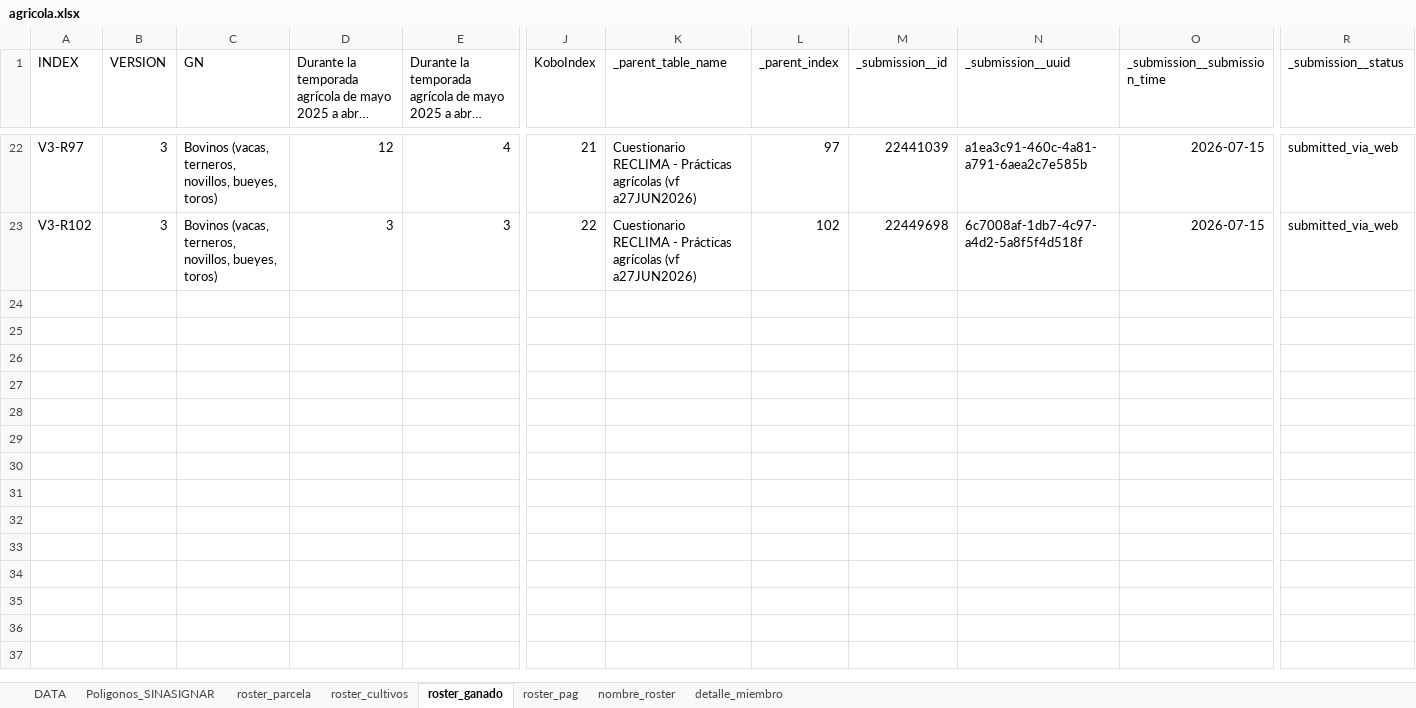
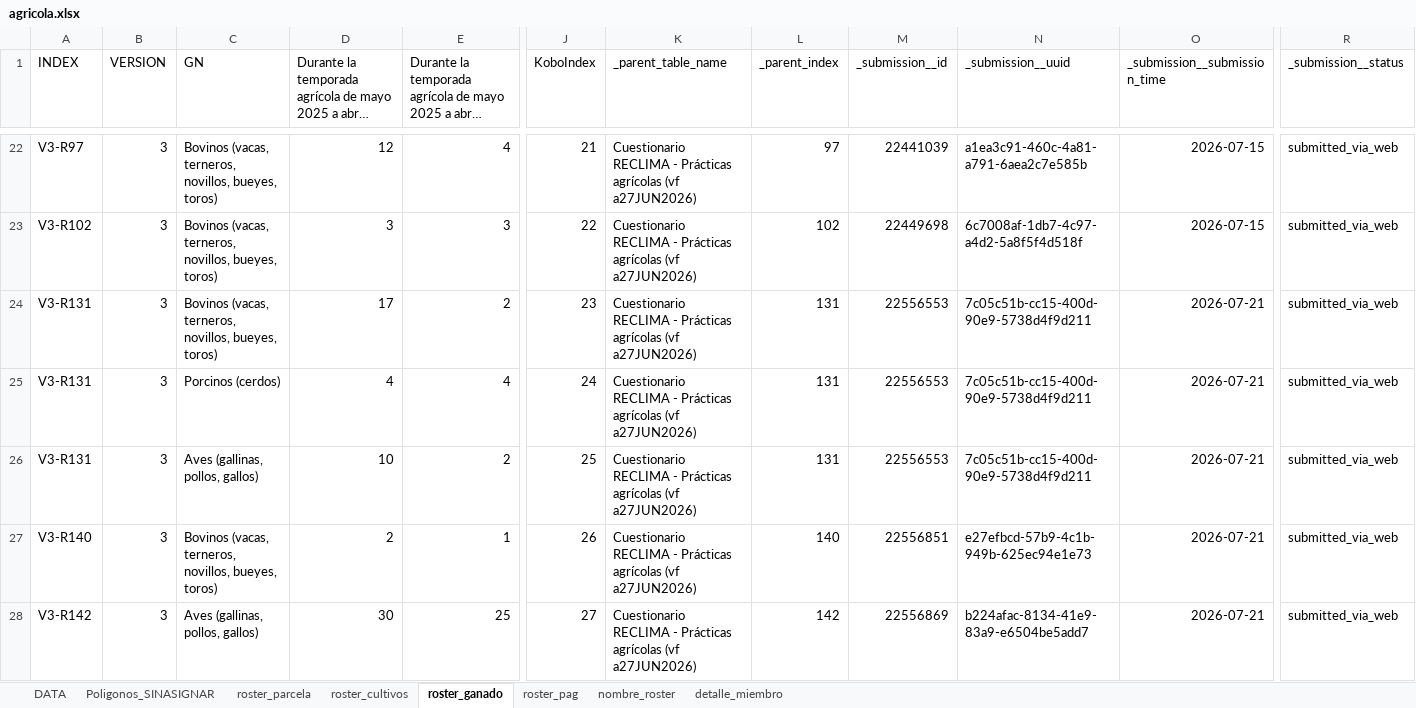
Before and after one commit to martinvelascoclaros/monitoreo-reclima, an Excel workbook: data/agricola.xlsx, sheet roster_ganado, drawn as a sheet; only a part is shown, gaps mark what is left out; long unchanged cells end in …; values as stored, in another font and other column widths than the file's, no borders; rows hold the shown columns only; the diff names each change by its address in the sheet, - before the commit and + after, or states it on an @@ line.

```diff
--- a/data/agricola.xlsx (sheet roster_ganado)
+++ b/data/agricola.xlsx (sheet roster_ganado)
+row 24: V3-R131 | 3 | Bovinos (vacas, terneros, novillos, bueyes, toros) | 17 | 2 | 23 | Cuestionario RECLIMA - Prácticas agrícolas (vf a27JUN2026) | 131 | 22556553 | 7c05c51b-cc15-400d-90e9-5738d4f9d211 | 2026-07-21 | submitted_via_web
+row 25: V3-R131 | 3 | Porcinos (cerdos) | 4 | 4 | 24 | Cuestionario RECLIMA - Prácticas agrícolas (vf a27JUN2026) | 131 | 22556553 | 7c05c51b-cc15-400d-90e9-5738d4f9d211 | 2026-07-21 | submitted_via_web
+row 26: V3-R131 | 3 | Aves (gallinas, pollos, gallos) | 10 | 2 | 25 | Cuestionario RECLIMA - Prácticas agrícolas (vf a27JUN2026) | 131 | 22556553 | 7c05c51b-cc15-400d-90e9-5738d4f9d211 | 2026-07-21 | submitted_via_web
+row 27: V3-R140 | 3 | Bovinos (vacas, terneros, novillos, bueyes, toros) | 2 | 1 | 26 | Cuestionario RECLIMA - Prácticas agrícolas (vf a27JUN2026) | 140 | 22556851 | e27efbcd-57b9-4c1b-949b-625ec94e1e73 | 2026-07-21 | submitted_via_web
+row 28: V3-R142 | 3 | Aves (gallinas, pollos, gallos) | 30 | 25 | 27 | Cuestionario RECLIMA - Prácticas agrícolas (vf a27JUN2026) | 142 | 22556869 | b224afac-8134-41e9-83a9-e6504be5add7 | 2026-07-21 | submitted_via_web
```
Also changed, not shown: sheet DATA, sheet detalle_miembro, sheet roster_parcela, sheet nombre_roster, sheet roster_cultivos, sheet roster_pag, formulas that keep their value, data/scall.xlsx.
